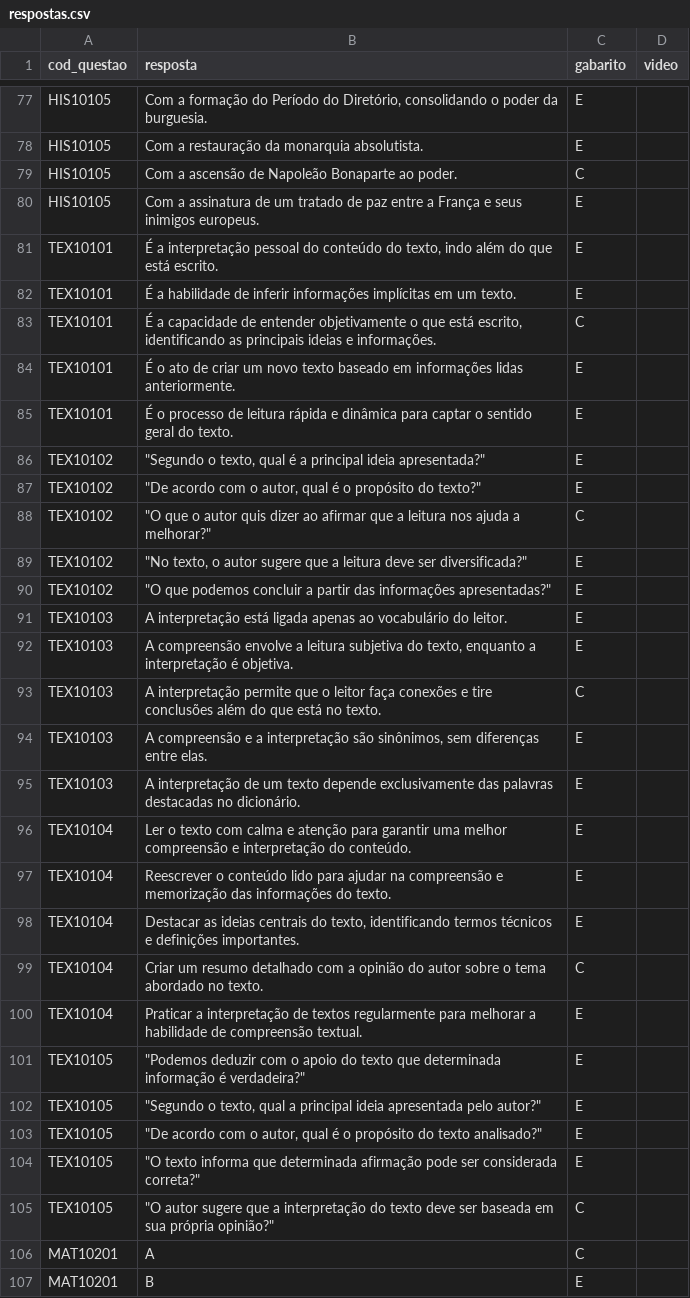
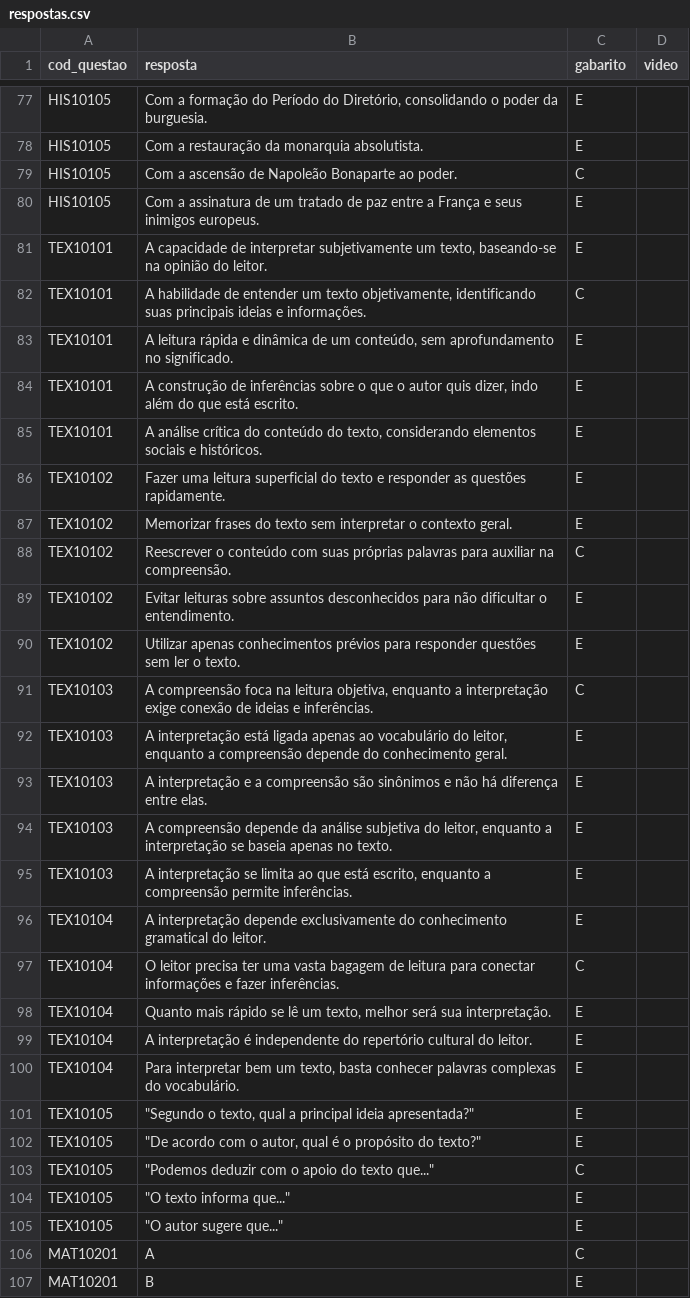
Before and after one commit to danraid/Projeto-Vestibular-Guiado, a CSV file: simulados/respostas.csv, drawn as a sheet; only a part is shown, gaps mark what is left out.

Commit message:
Atualizações de Questões e Respostas

```diff
--- a/simulados/respostas.csv
+++ b/simulados/respostas.csv
@@ -80,27 +80,27 @@ HIS10105;Com a ascensão de Napoleão Bonaparte ao poder.;C;
 HIS10105;Com a assinatura de um tratado de paz entre a França e seus inimigos europeus.;E;
-TEX10101;É a interpretação pessoal do conteúdo do texto, indo além do que está escrito.;E;
-TEX10101;É a habilidade de inferir informações implícitas em um texto.;E;
-TEX10101;É a capacidade de entender objetivamente o que está escrito, identificando as principais ideias e informações.;C;
-TEX10101;É o ato de criar um novo texto baseado em informações lidas anteriormente.;E;
-TEX10101;É o processo de leitura rápida e dinâmica para captar o sentido geral do texto.;E;
-TEX10102;"""Segundo o texto, qual é a principal ideia apresentada?""";E;
-TEX10102;"""De acordo com o autor, qual é o propósito do texto?""";E;
-TEX10102;"""O que o autor quis dizer ao afirmar que a leitura nos ajuda a melhorar?""";C;
-TEX10102;"""No texto, o autor sugere que a leitura deve ser diversificada?""";E;
-TEX10102;"""O que podemos concluir a partir das informações apresentadas?""";E;
-TEX10103;A interpretação está ligada apenas ao vocabulário do leitor.;E;
-TEX10103;A compreensão envolve a leitura subjetiva do texto, enquanto a interpretação é objetiva.;E;
-TEX10103;A interpretação permite que o leitor faça conexões e tire conclusões além do que está no texto.;C;
-TEX10103;A compreensão e a interpretação são sinônimos, sem diferenças entre elas.;E;
-TEX10103;A interpretação de um texto depende exclusivamente das palavras destacadas no dicionário.;E;
-TEX10104;Ler o texto com calma e atenção para garantir uma melhor compreensão e interpretação do conteúdo.;E;
-TEX10104;Reescrever o conteúdo lido para ajudar na compreensão e memorização das informações do texto.;E;
-TEX10104;Destacar as ideias centrais do texto, identificando termos técnicos e definições importantes.;E;
-TEX10104;Criar um resumo detalhado com a opinião do autor sobre o tema abordado no texto.;C;
-TEX10104;Praticar a interpretação de textos regularmente para melhorar a habilidade de compreensão textual.;E;
-TEX10105;"""Podemos deduzir com o apoio do texto que determinada informação é verdadeira?""";E;
-TEX10105;"""Segundo o texto, qual a principal ideia apresentada pelo autor?""";E;
-TEX10105;"""De acordo com o autor, qual é o propósito do texto analisado?""";E;
-TEX10105;"""O texto informa que determinada afirmação pode ser considerada correta?""";E;
-TEX10105;"""O autor sugere que a interpretação do texto deve ser baseada em sua própria opinião?""";C;
+TEX10101;A capacidade de interpretar subjetivamente um texto, baseando-se na opinião do leitor.;E;
+TEX10101;A habilidade de entender um texto objetivamente, identificando suas principais ideias e informações.;C;
+TEX10101;A leitura rápida e dinâmica de um conteúdo, sem aprofundamento no significado.;E;
+TEX10101;A construção de inferências sobre o que o autor quis dizer, indo além do que está escrito.;E;
+TEX10101;A análise crítica do conteúdo do texto, considerando elementos sociais e históricos.;E;
+TEX10102;Fazer uma leitura superficial do texto e responder as questões rapidamente.;E;
+TEX10102;Memorizar frases do texto sem interpretar o contexto geral.;E;
+TEX10102;Reescrever o conteúdo com suas próprias palavras para auxiliar na compreensão.;C;
+TEX10102;Evitar leituras sobre assuntos desconhecidos para não dificultar o entendimento.;E;
+TEX10102;Utilizar apenas conhecimentos prévios para responder questões sem ler o texto.;E;
+TEX10103;A compreensão foca na leitura objetiva, enquanto a interpretação exige conexão de ideias e inferências.;C;
+TEX10103;A interpretação está ligada apenas ao vocabulário do leitor, enquanto a compreensão depende do conhecimento geral.;E;
+TEX10103;A interpretação e a compreensão são sinônimos e não há diferença entre elas.;E;
+TEX10103;A compreensão depende da análise subjetiva do leitor, enquanto a interpretação se baseia apenas no texto.;E;
+TEX10103;A interpretação se limita ao que está escrito, enquanto a compreensão permite inferências.;E;
+TEX10104;A interpretação depende exclusivamente do conhecimento gramatical do leitor.;E;
+TEX10104;O leitor precisa ter uma vasta bagagem de leitura para conectar informações e fazer inferências.;C;
+TEX10104;Quanto mais rápido se lê um texto, melhor será sua interpretação.;E;
+TEX10104;A interpretação é independente do repertório cultural do leitor.;E;
+TEX10104;Para interpretar bem um texto, basta conhecer palavras complexas do vocabulário.;E;
+TEX10105;"""Segundo o texto, qual a principal ideia apresentada?""";E;
+TEX10105;"""De acordo com o autor, qual é o propósito do texto?""";E;
+TEX10105;"""Podemos deduzir com o apoio do texto que...""";C;
+TEX10105;"""O texto informa que...""";E;
+TEX10105;"""O autor sugere que...""";E;
 MAT10201;A;C;
```
Also changed, not shown: simulados/questoes.csv.
